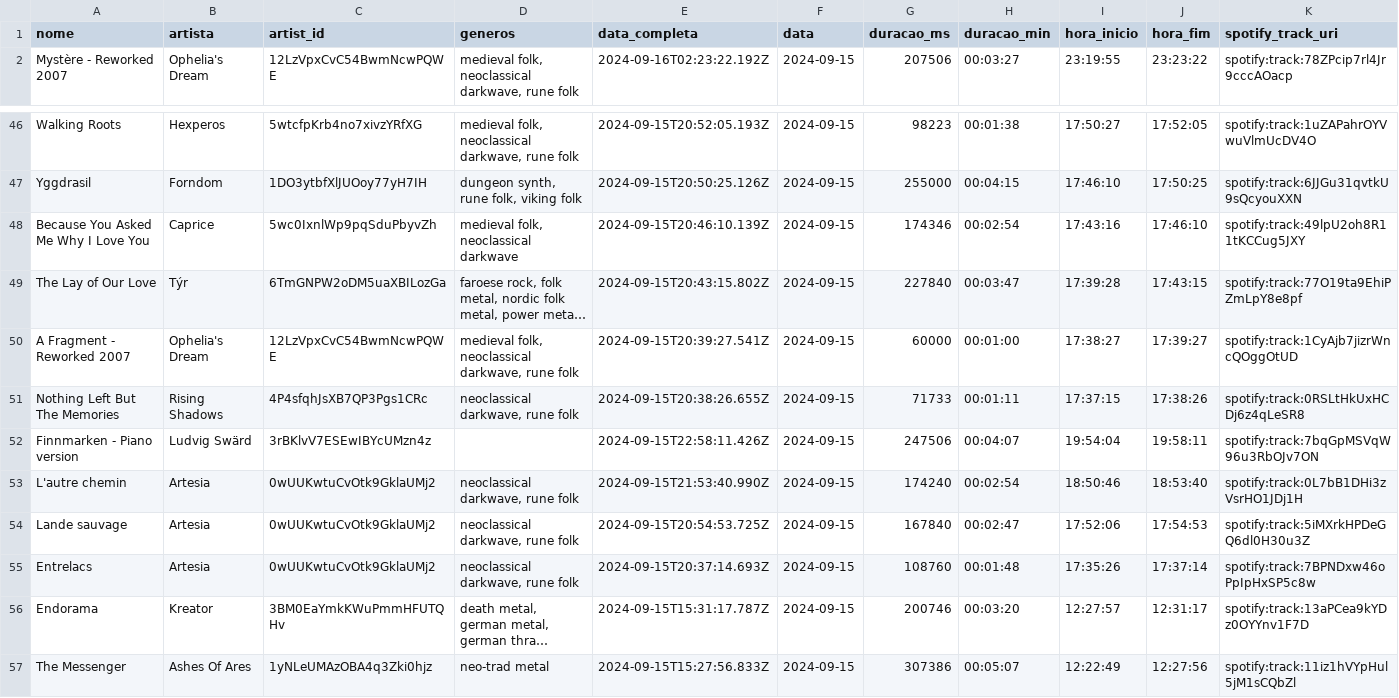
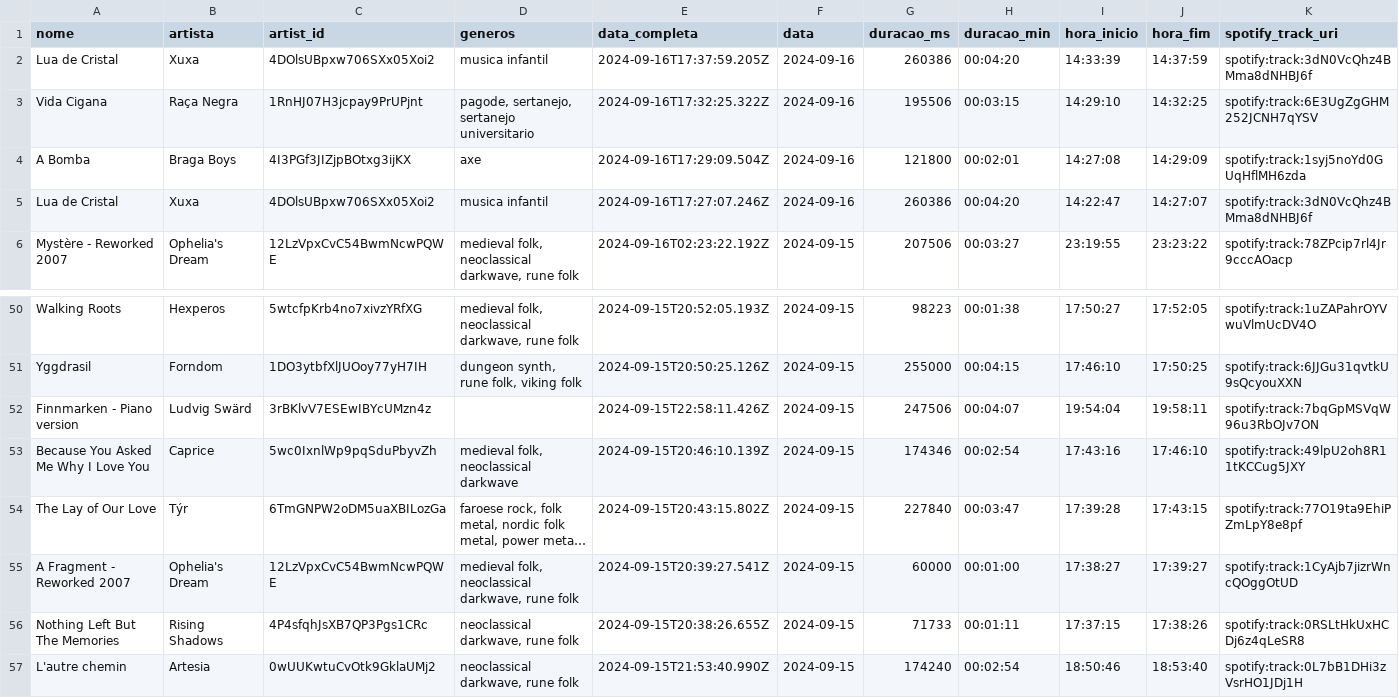
Before and after one commit to Sissaz/spotify, a CSV file: src/assets/musicas_ouvidas.csv, drawn as a sheet; only a part is shown, gaps mark what is left out; the shorter side is filled out with more unchanged rows; long unchanged cells end in …; rows hold the shown columns only; the diff names each change by its address in the sheet, - before the commit and + after, or states it on an @@ line.

```diff
--- a/src/assets/musicas_ouvidas.csv
+++ b/src/assets/musicas_ouvidas.csv
+row 2: Lua de Cristal | Xuxa | 4DOlsUBpxw706SXx05Xoi2 | musica infantil | 2024-09-16T17:37:59.205Z | 2024-09-16 | 260386 | 00:04:20 | 14:33:39 | 14:37:59 | spotify:track:3dN0VcQhz4BMma8dNHBJ6f
+row 3: Vida Cigana | Raça Negra | 1RnHJ07H3jcpay9PrUPjnt | pagode, sertanejo, sertanejo universitario | 2024-09-16T17:32:25.322Z | 2024-09-16 | 195506 | 00:03:15 | 14:29:10 | 14:32:25 | spotify:track:6E3UgZgGHM252JCNH7qYSV
+row 4: A Bomba | Braga Boys | 4I3PGf3JIZjpBOtxg3ijKX | axe | 2024-09-16T17:29:09.504Z | 2024-09-16 | 121800 | 00:02:01 | 14:27:08 | 14:29:09 | spotify:track:1syj5noYd0GUqHflMH6zda
+row 5: Lua de Cristal | Xuxa | 4DOlsUBpxw706SXx05Xoi2 | musica infantil | 2024-09-16T17:27:07.246Z | 2024-09-16 | 260386 | 00:04:20 | 14:22:47 | 14:27:07 | spotify:track:3dN0VcQhz4BMma8dNHBJ6f
```
